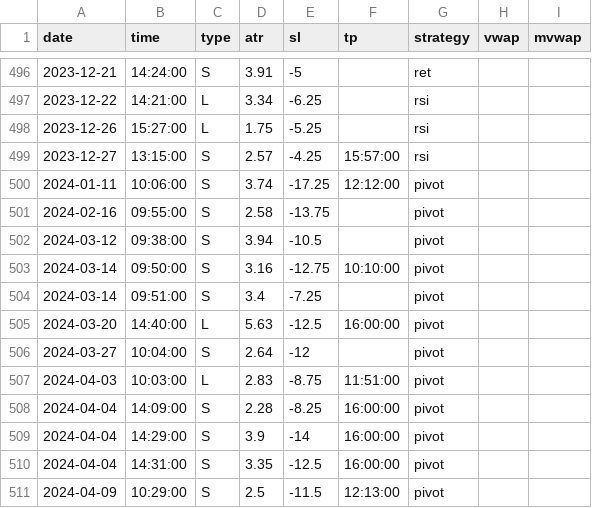
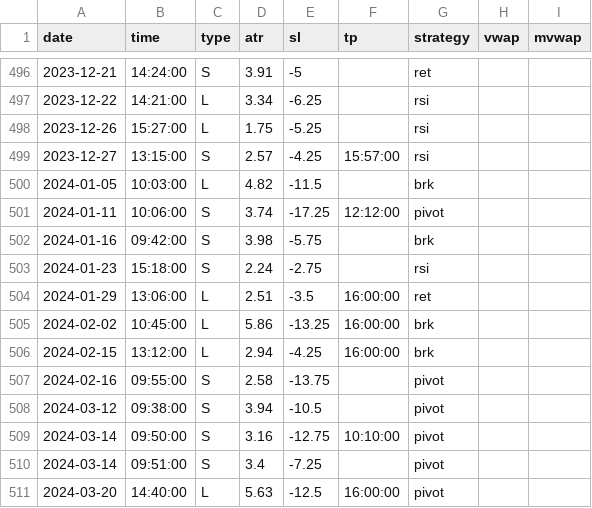
Before and after one commit to eriksolg/strategy_backtester, a CSV file: positions.csv, drawn as a sheet; only a part is shown, gaps mark what is left out; the shorter side is filled out with more unchanged rows; the diff names each change by its address in the sheet, - before the commit and + after, or states it on an @@ line.

Commit message:
2024

```diff
--- a/positions.csv
+++ b/positions.csv
+row 500: 2024-01-05 | 10:03:00 | L | 4.82 | -11.5 |  | brk
+row 502: 2024-01-16 | 09:42:00 | S | 3.98 | -5.75 |  | brk
+row 503: 2024-01-23 | 15:18:00 | S | 2.24 | -2.75 |  | rsi
+row 504: 2024-01-29 | 13:06:00 | L | 2.51 | -3.5 | 16:00:00 | ret
+row 505: 2024-02-02 | 10:45:00 | L | 5.86 | -13.25 | 16:00:00 | brk
+row 506: 2024-02-15 | 13:12:00 | L | 2.94 | -4.25 | 16:00:00 | brk
```
